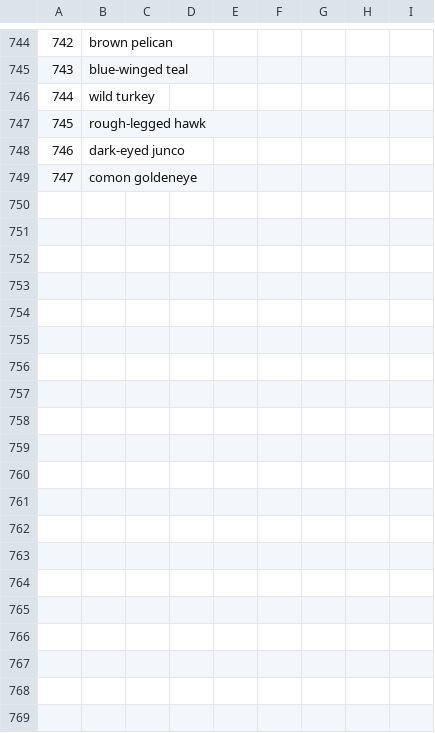
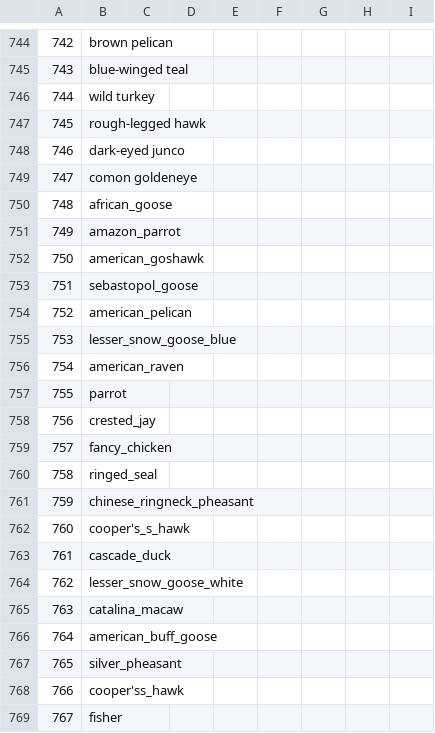
Before and after one commit to maksiaev/Avian_Flu, a CSV file: references/animals_ref_to_sort.csv, drawn as a sheet; only a part is shown, gaps mark what is left out; the diff covers the shown part only; the diff names each change by its address in the sheet, - before the commit and + after, or states it on an @@ line.

```diff
--- a/references/animals_ref_to_sort.csv
+++ b/references/animals_ref_to_sort.csv
+row 750: 748 | african_goose
+row 751: 749 | amazon_parrot
+row 752: 750 | american_goshawk
+row 753: 751 | sebastopol_goose
+row 754: 752 | american_pelican
+row 755: 753 | lesser_snow_goose_blue
+row 756: 754 | american_raven
+row 757: 755 | parrot
+row 758: 756 | crested_jay
+row 759: 757 | fancy_chicken
+row 760: 758 | ringed_seal
+row 761: 759 | chinese_ringneck_pheasant
+row 762: 760 | cooper's_s_hawk
+row 763: 761 | cascade_duck
+row 764: 762 | lesser_snow_goose_white
+row 765: 763 | catalina_macaw
+row 766: 764 | american_buff_goose
+row 767: 765 | silver_pheasant
+row 768: 766 | cooper'ss_hawk
+row 769: 767 | fisher
```
Also changed, not shown: 16 added rows and 4 edited cells elsewhere in this file, 3 other files.
